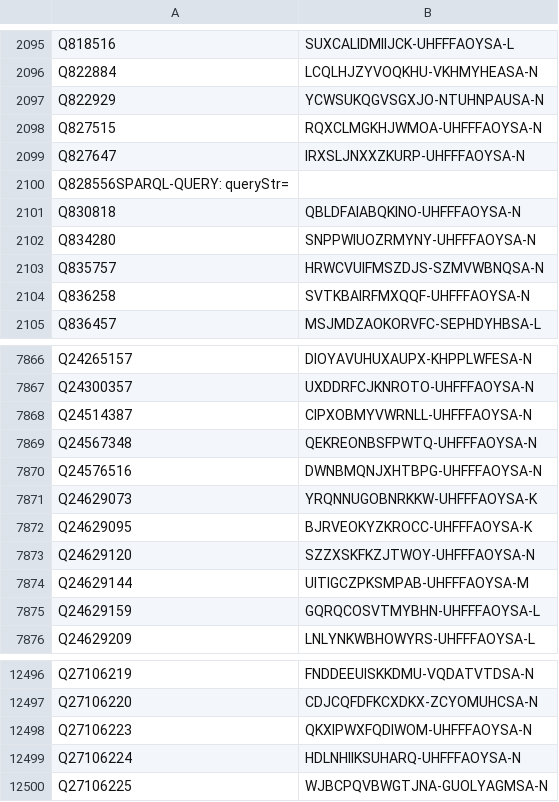
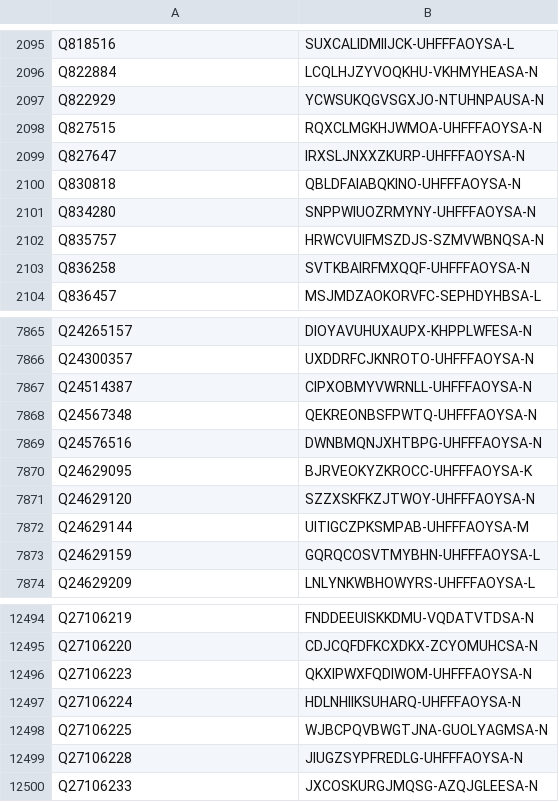
Before and after one commit to egonw/wikidata-chemistry, a TSV file: inchikeys/inchikeys_000.tsv, drawn as a sheet; only a part is shown, gaps mark what is left out.

```diff
--- a/inchikeys/inchikeys_000.tsv
+++ b/inchikeys/inchikeys_000.tsv
@@ -2099,3 +2099,2 @@ Q827515	RQXCLMGKHJWMOA-UHFFFAOYSA-N
 Q827647	IRXSLJNXXZKURP-UHFFFAOYSA-N
-Q828556SPARQL-QUERY: queryStr=
 Q830818	QBLDFAIABQKINO-UHFFFAOYSA-N
@@ -7870,3 +7869,2 @@ Q24567348	QEKREONBSFPWTQ-UHFFFAOYSA-N
 Q24576516	DWNBMQNJXHTBPG-UHFFFAOYSA-N
-Q24629073	YRQNNUGOBNRKKW-UHFFFAOYSA-K
 Q24629095	BJRVEOKYZKROCC-UHFFFAOYSA-K
@@ -12500 +12498,3 @@ Q27106224	HDLNHIIKSUHARQ-UHFFFAOYSA-N
 Q27106225	WJBCPQVBWGTJNA-GUOLYAGMSA-N
+Q27106228	JIUGZSYPFREDLG-UHFFFAOYSA-N
+Q27106233	JXCOSKURGJMQSG-AZQJGLEESA-N
```
Also changed, not shown: inchikeys/inchikeys_001.tsv, inchikeys/inchikeys_002.tsv, 32 other files.
